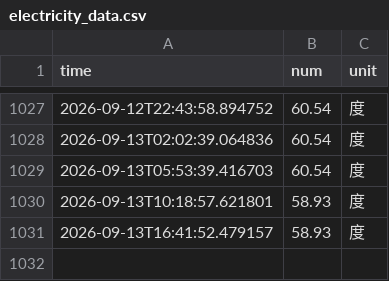
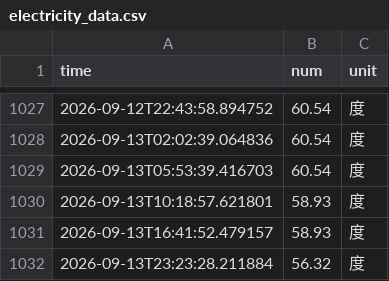
Before and after one commit to fy8rew/nju_electric_monitor, a CSV file: data/electricity_data.csv, drawn as a sheet; only a part is shown, gaps mark what is left out.

```diff
--- a/data/electricity_data.csv
+++ b/data/electricity_data.csv
@@ -1031 +1031,2 @@ time,num,unit
 2026-09-13T16:41:52.479157,58.93,度
+2026-09-13T23:23:28.211884,56.32,度
```
Also changed, not shown: 4 other files.
